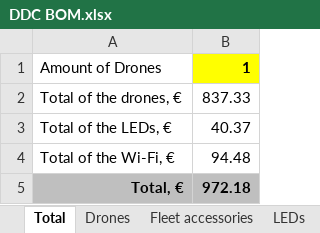
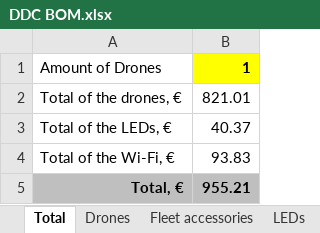
Before and after one commit to ugcs/ddc, an Excel workbook: DDC BOM.xlsx, sheet Total, drawn as a sheet; values as stored, in another font and other column widths than the file's, no borders; the diff names each change by its address in the sheet, - before the commit and + after, or states it on an @@ line.

```diff
--- a/DDC BOM.xlsx (sheet Total)
+++ b/DDC BOM.xlsx (sheet Total)
-B2: 837.33
+B2: 821.01
-B4: 94.48
+B4: 93.83
-B5: 972.18
+B5: 955.21
```
Also changed, not shown: sheet Wi-Fi, sheet Drones, sheet Fleet accessories, sheet List, formulas that keep their value.
